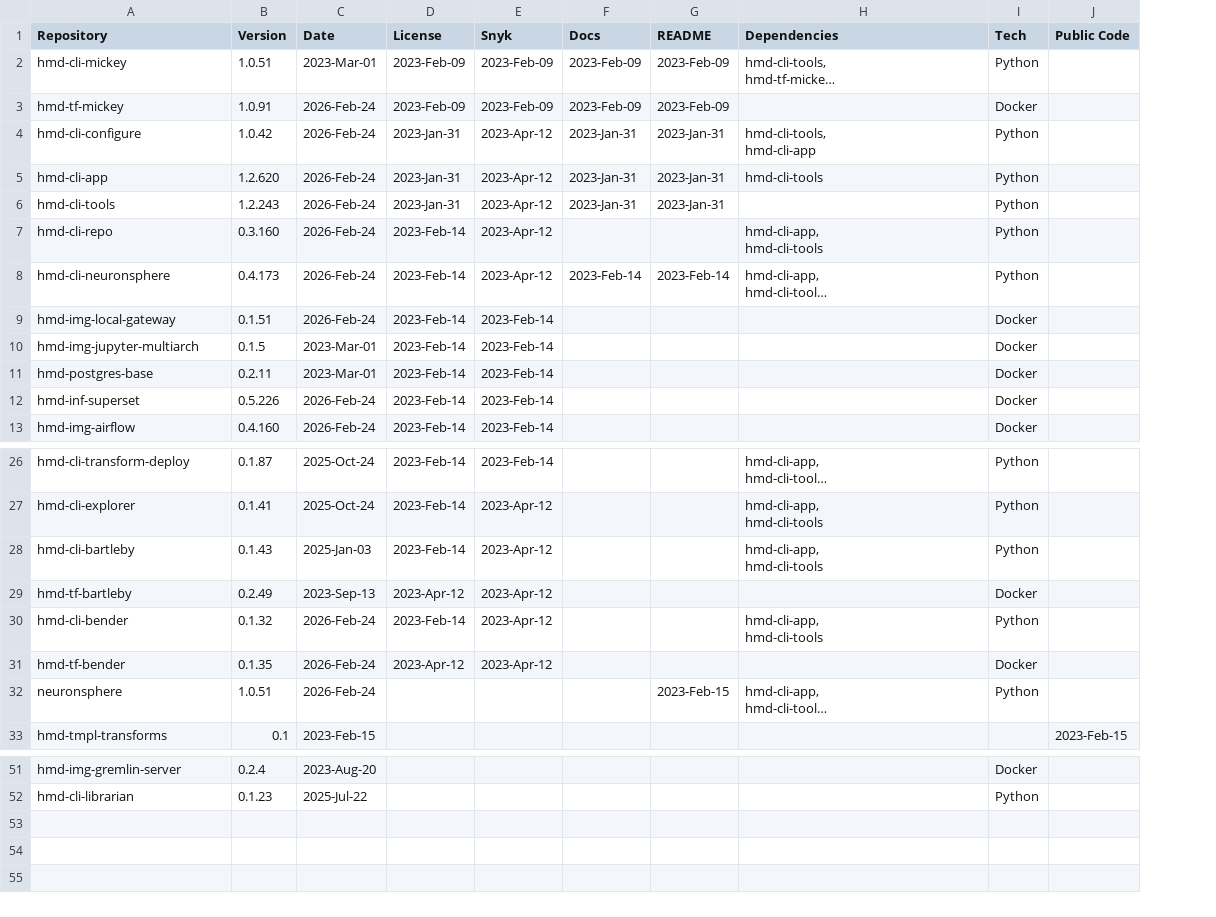
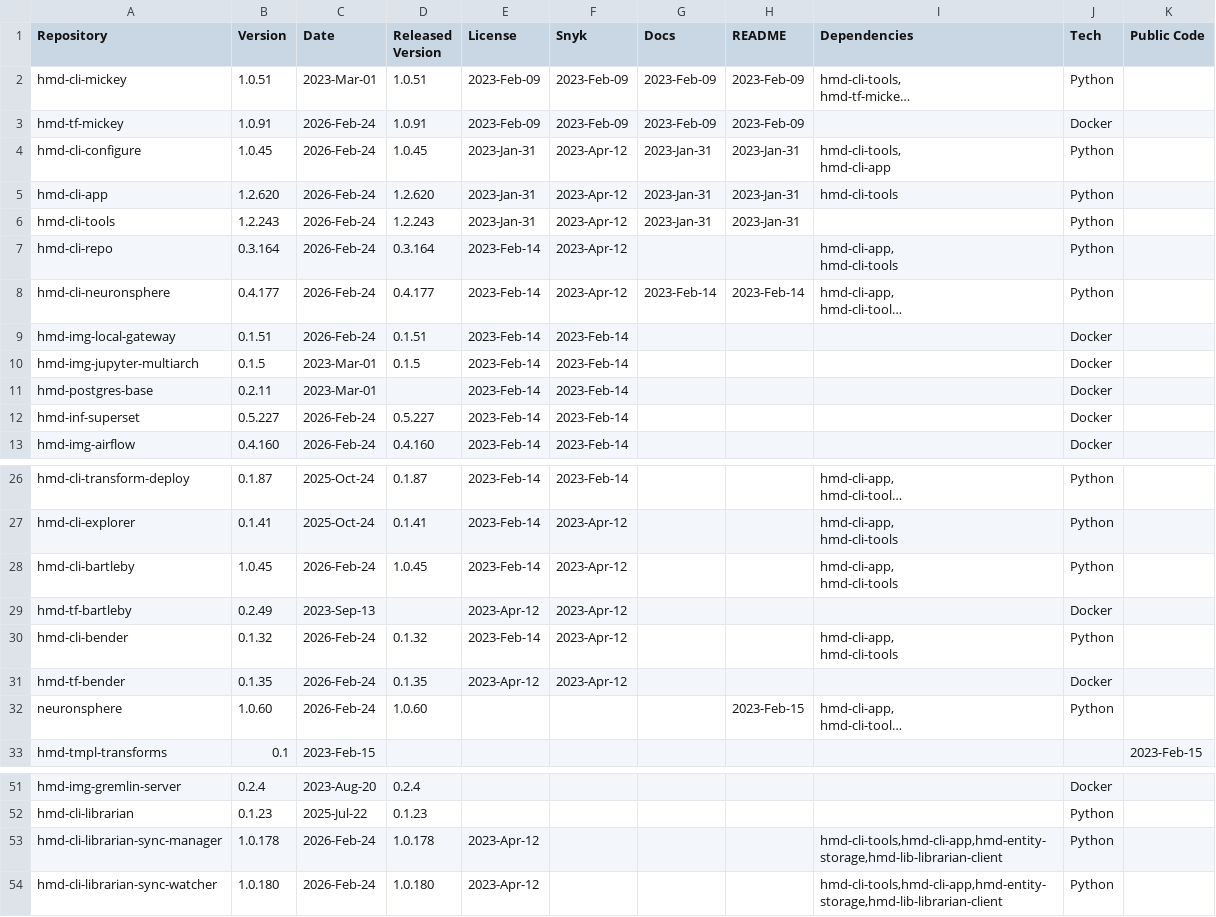
Before and after one commit to NeuronSphere/hmd-docs-public-release, a CSV file: src/data/open_binaries.csv, drawn as a sheet; only a part is shown, gaps mark what is left out; long unchanged cells end in …; the diff names each change by its address in the sheet, - before the commit and + after, or states it on an @@ line.

Commit message:
feat: enhance release script with SBOM generation and version tracking

```diff
--- a/src/data/open_binaries.csv
+++ b/src/data/open_binaries.csv
+column D (Released Version), rows 2-13: 1.0.51 | 1.0.91 | 1.0.45 | 1.2.620 | 1.2.243 | 0.3.164 | 0.4.177 | 0.1.51 | 0.1.5 |  | 0.5.227 | 0.4.160; rows 26-32: 0.1.87 | 0.1.41 | 1.0.45 |  | 0.1.32 | 0.1.35 | 1.0.60; rows 51-52: 0.2.4 | 0.1.23
-B4 (Version): 1.0.42
+B4 (Version): 1.0.45
-B7 (Version): 0.3.160
+B7 (Version): 0.3.164
-B8 (Version): 0.4.173
+B8 (Version): 0.4.177
-B12 (Version): 0.5.226
+B12 (Version): 0.5.227
-B28 (Version): 0.1.43
+B28 (Version): 1.0.45
-C28 (Date): 2025-Jan-03
+C28 (Date): 2026-Feb-24
-B32 (Version): 1.0.51
+B32 (Version): 1.0.60
+row 53: hmd-cli-librarian-sync-manager | 1.0.178 | 2026-Feb-24 | 1.0.178 | 2023-Apr-12 |  |  |  | hmd-cli-tools,hmd-cli-app,hmd-entity-storage,hmd-lib-librarian-client | Python
+row 54: hmd-cli-librarian-sync-watcher | 1.0.180 | 2026-Feb-24 | 1.0.180 | 2023-Apr-12 |  |  |  | hmd-cli-tools,hmd-cli-app,hmd-entity-storage,hmd-lib-librarian-client | Python
```
Also changed, not shown: 3 other files.
